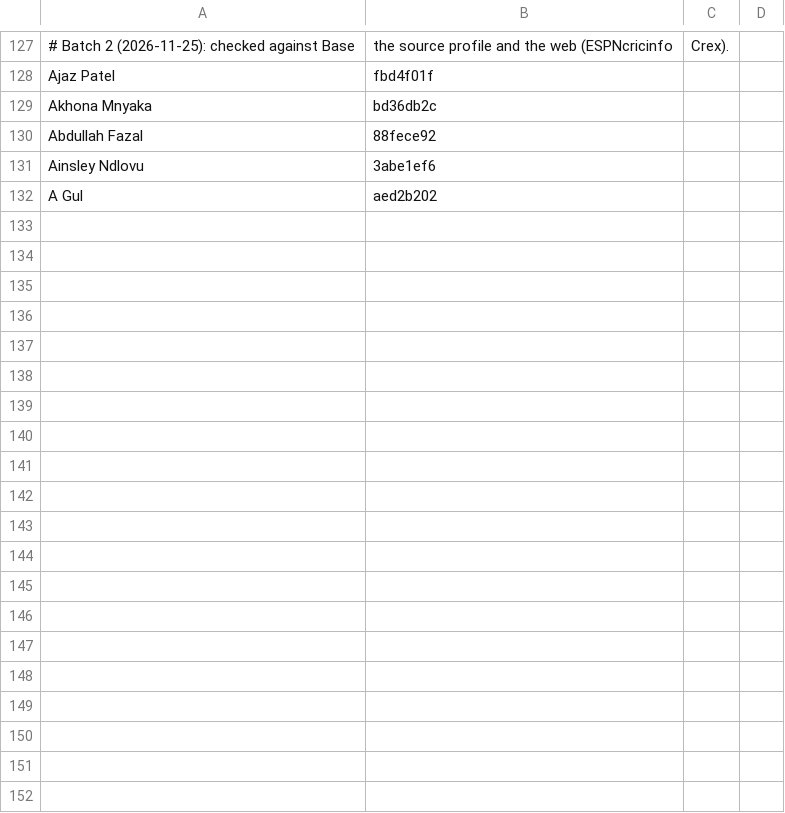
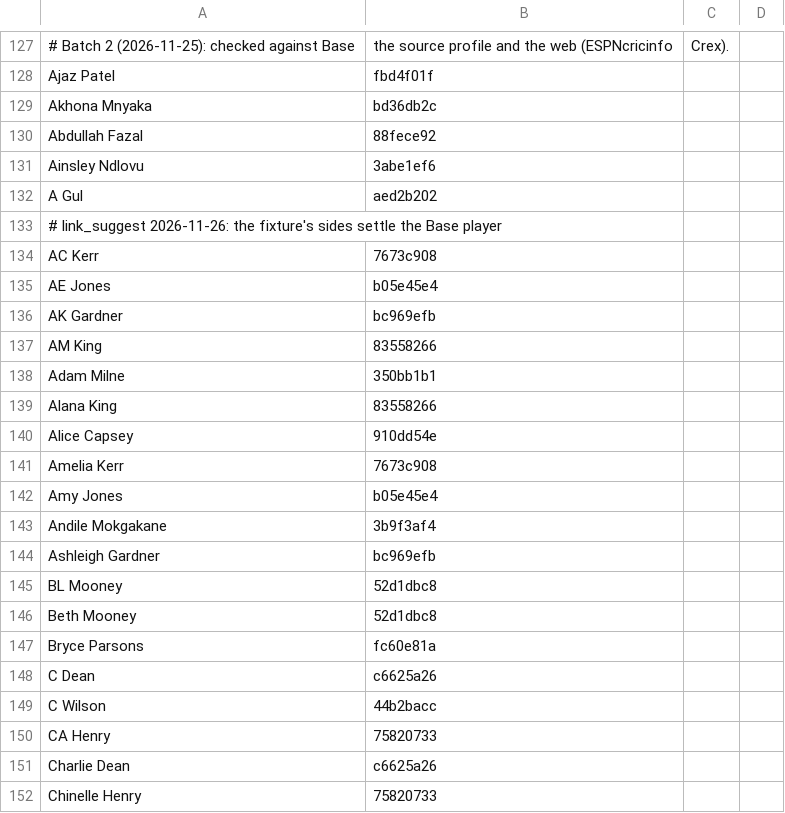
Before and after one commit to dheerajgoel17/cricket-data, a CSV file: value_bets/mappings/players.csv, drawn as a sheet; only a part is shown, gaps mark what is left out; the diff covers the shown part only; the diff names each change by its address in the sheet, - before the commit and + after, or states it on an @@ line.

```diff
--- a/value_bets/mappings/players.csv
+++ b/value_bets/mappings/players.csv
+row 133: # link_suggest 2026-11-26: the fixture's sides settle the Base player
+row 134: AC Kerr | 7673c908
+row 135: AE Jones | b05e45e4
+row 136: AK Gardner | bc969efb
+row 137: AM King | 83558266
+row 138: Adam Milne | 350bb1b1
+row 139: Alana King | 83558266
+row 140: Alice Capsey | 910dd54e
+row 141: Amelia Kerr | 7673c908
+row 142: Amy Jones | b05e45e4
+row 143: Andile Mokgakane | 3b9f3af4
+row 144: Ashleigh Gardner | bc969efb
+row 145: BL Mooney | 52d1dbc8
+row 146: Beth Mooney | 52d1dbc8
+row 147: Bryce Parsons | fc60e81a
+row 148: C Dean | c6625a26
+row 149: C Wilson | 44b2bacc
+row 150: CA Henry | 75820733
+row 151: Charlie Dean | c6625a26
+row 152: Chinelle Henry | 75820733
```
Also changed, not shown: 55 added rows elsewhere in this file, data/mappings/player_identity.csv, 5 other files.
